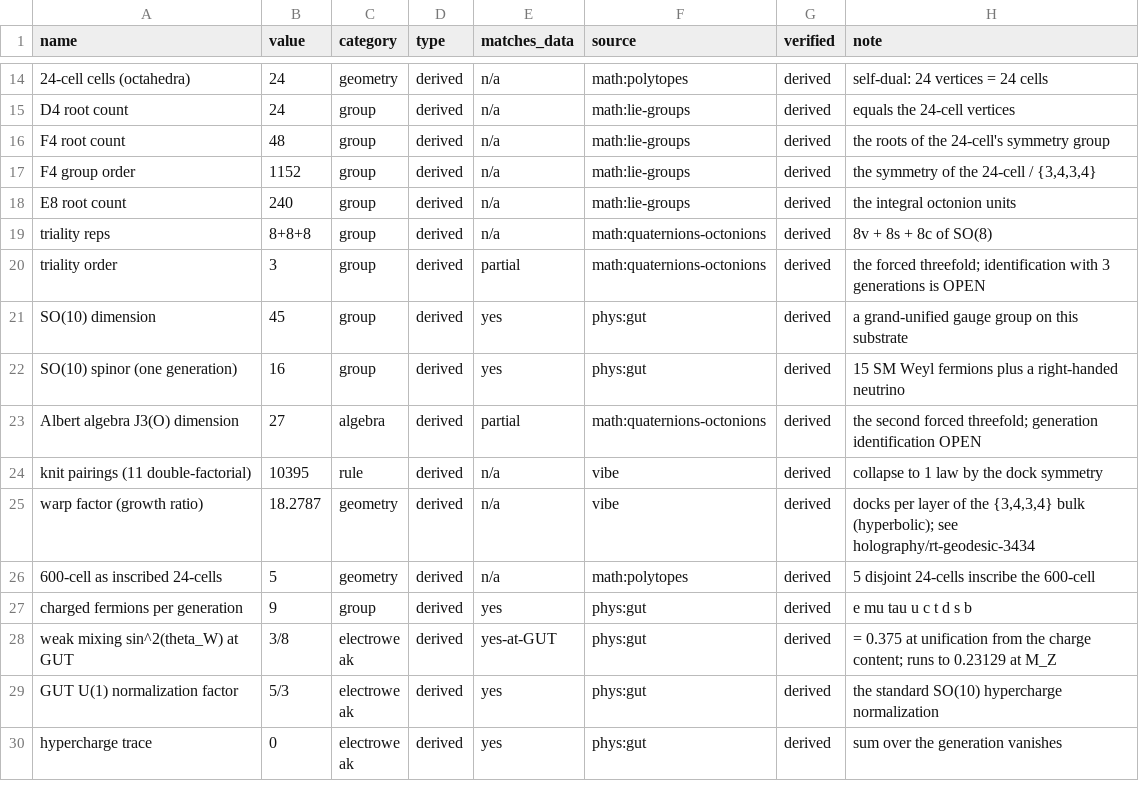
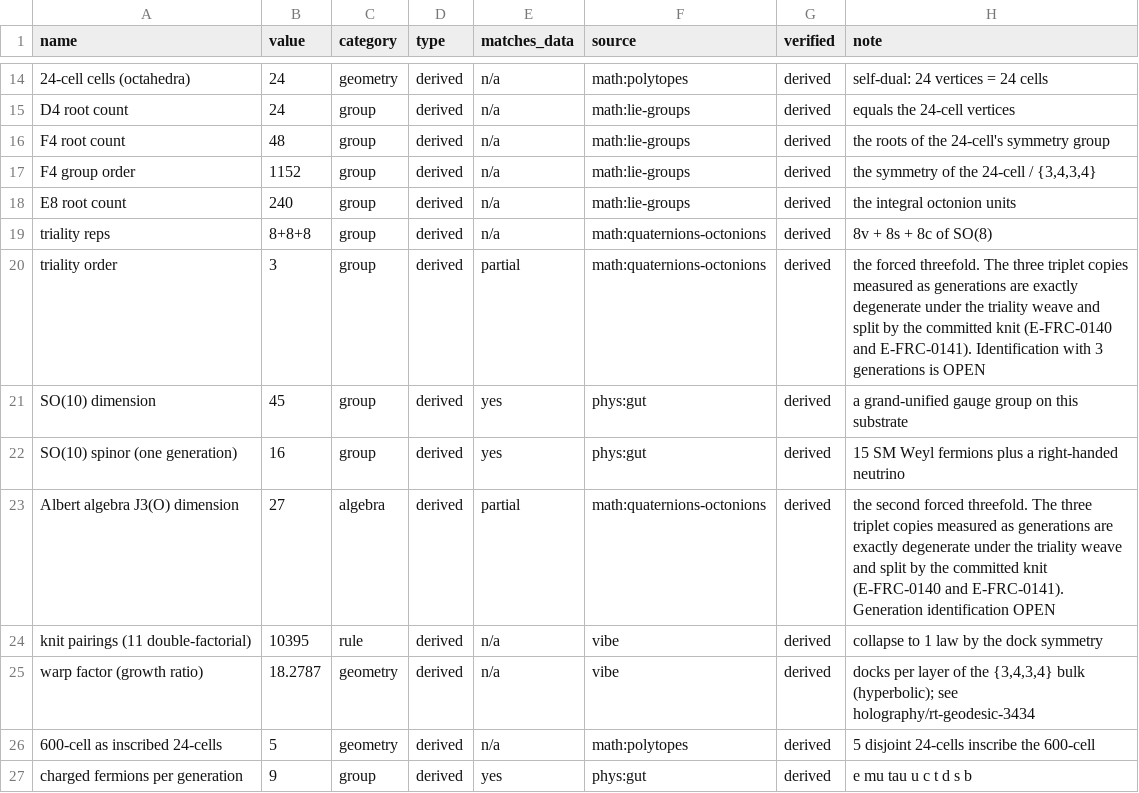
Before and after one commit to cluesurf/vibe, a CSV file: note/data/reference/theory-targets.csv, drawn as a sheet; only a part is shown, gaps mark what is left out; the shorter side is filled out with more unchanged rows.

```diff
--- a/note/data/reference/theory-targets.csv
+++ b/note/data/reference/theory-targets.csv
@@ -19,6 +19,6 @@ E8 root count,240,group,derived,n/a,math:lie-groups,derived,the integral octonio
 triality reps,8+8+8,group,derived,n/a,math:quaternions-octonions,derived,8v + 8s + 8c of SO(8)
-triality order,3,group,derived,partial,math:quaternions-octonions,derived,the forced threefold; identification with 3 generations is OPEN
+triality order,3,group,derived,partial,math:quaternions-octonions,derived,the forced threefold. The three triplet copies measured as generations are exactly degenerate under the triality weave and split by the committed knit (E-FRC-0140 and E-FRC-0141). Identification with 3 generations is OPEN
 SO(10) dimension,45,group,derived,yes,phys:gut,derived,a grand-unified gauge group on this substrate
 SO(10) spinor (one generation),16,group,derived,yes,phys:gut,derived,15 SM Weyl fermions plus a right-handed neutrino
-Albert algebra J3(O) dimension,27,algebra,derived,partial,math:quaternions-octonions,derived,the second forced threefold; generation identification OPEN
+Albert algebra J3(O) dimension,27,algebra,derived,partial,math:quaternions-octonions,derived,the second forced threefold. The three triplet copies measured as generations are exactly degenerate under the triality weave and split by the committed knit (E-FRC-0140 and E-FRC-0141). Generation identification OPEN
 knit pairings (11 double-factorial),10395,rule,derived,n/a,vibe,derived,collapse to 1 law by the dock symmetry
```
Also changed, not shown: note/data/reference/experiment-metrics.csv, 53 other files.
